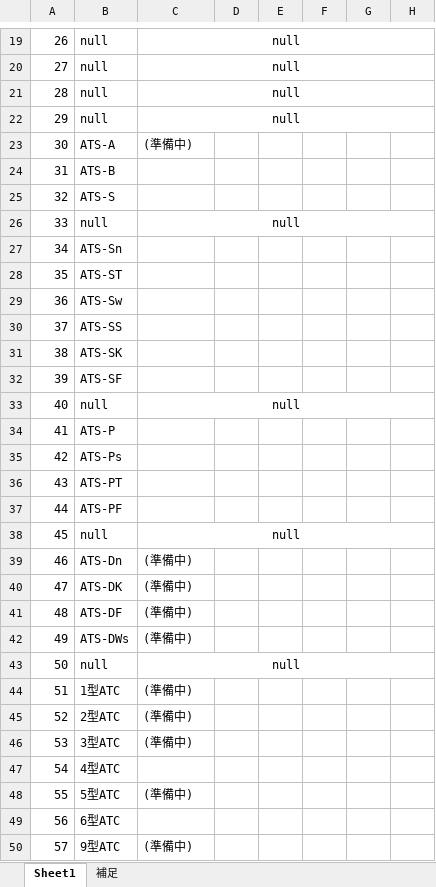
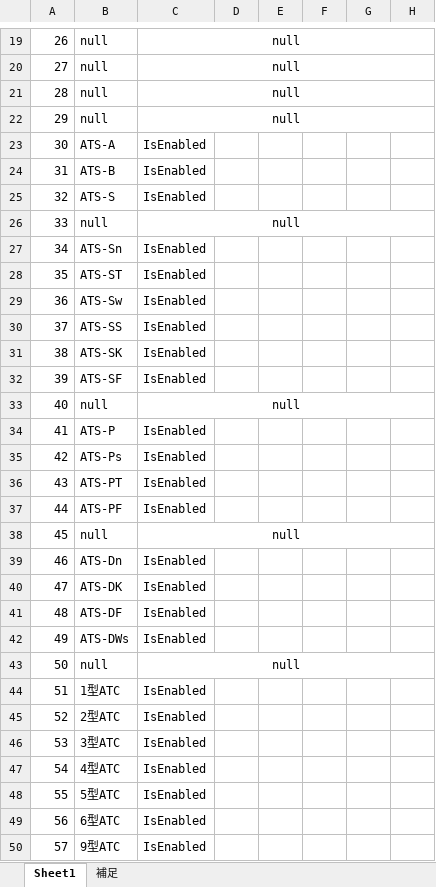
Before and after one commit to TetsuOtter/BIDScs, an Excel workbook: ComparisonTable.xlsx, sheet Sheet1, drawn as a sheet; only a part is shown, gaps mark what is left out; values as stored, in another font and other column widths than the file's, no borders; the diff covers the shown part only; the diff names each change by its address in the sheet, - before the commit and + after, or states it on an @@ line.

Commit message:
Update ComparisonTable.xlsx

```diff
--- a/ComparisonTable.xlsx (sheet Sheet1)
+++ b/ComparisonTable.xlsx (sheet Sheet1)
-C23: (準備中)
+C23: IsEnabled
-C24:C25: (empty)
+C24:C25: IsEnabled
-C27:C32: (empty)
+C27:C32: IsEnabled
-C34:C37: (empty)
+C34:C37: IsEnabled
-C39:C42: (準備中)
+C39:C42: IsEnabled
-C44:C46: (準備中)
+C44:C46: IsEnabled
-C47: (empty)
+C47: IsEnabled
-C48: (準備中)
+C48: IsEnabled
-C49: (empty)
+C49: IsEnabled
-C50: (準備中)
+C50: IsEnabled
```
Also changed, not shown: 30 edited cells, cell formats and merged cells elsewhere in this sheet.
